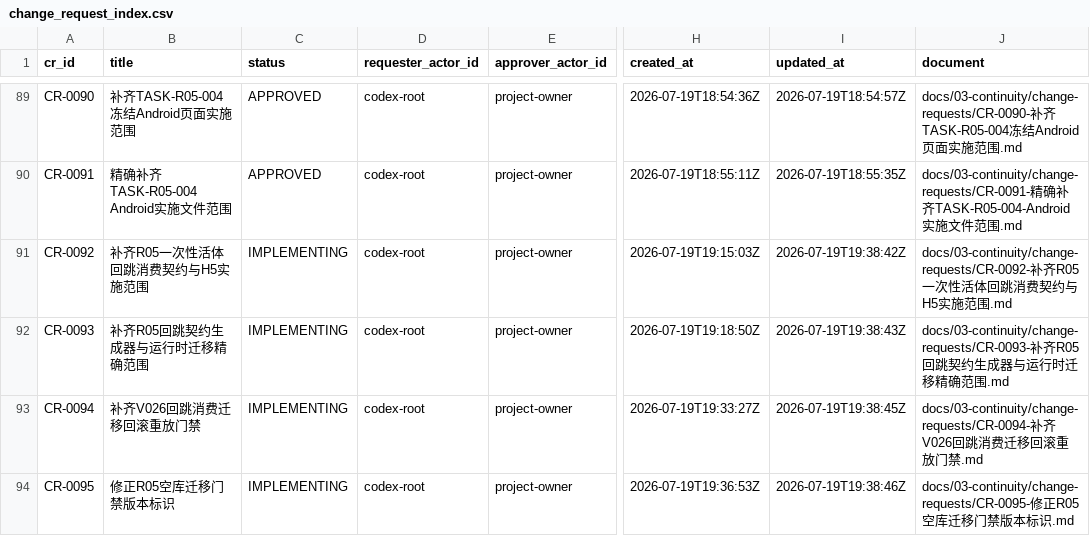
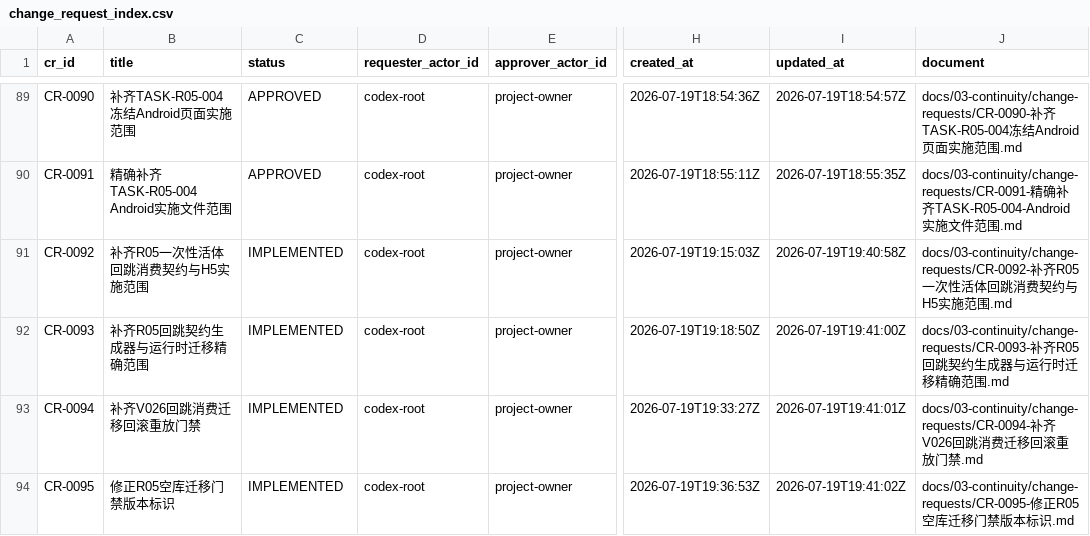
Before and after one commit to fei613293175/hhy, a CSV file: catalogs/change_request_index.csv, drawn as a sheet; only a part is shown, gaps mark what is left out; the diff names each change by its address in the sheet, - before the commit and + after, or states it on an @@ line.

Commit message:
[STORY-R05-001] docs(identity): record callback implementation
Task-ID: TASK-R05-004
Session-ID: SES-20260719T183335Z-535311E4
Checkpoint-ID: CP-SES-20260719T183335Z-535311E4-0006
Tests: PASS:remote-push
CR: CR-0090,CR-0091,CR-0092,CR-0093,CR-0094,CR-0095
Story-ID: STORY-R05-001

```diff
--- a/catalogs/change_request_index.csv
+++ b/catalogs/change_request_index.csv
-C91:C94 (status): IMPLEMENTING
+C91:C94 (status): IMPLEMENTED
-I91 (updated_at): 2026-07-19T19:38:42Z
+I91 (updated_at): 2026-07-19T19:40:58Z
-I92 (updated_at): 2026-07-19T19:38:43Z
+I92 (updated_at): 2026-07-19T19:41:00Z
-I93 (updated_at): 2026-07-19T19:38:45Z
+I93 (updated_at): 2026-07-19T19:41:01Z
-I94 (updated_at): 2026-07-19T19:38:46Z
+I94 (updated_at): 2026-07-19T19:41:02Z
```
Also changed, not shown: catalogs/session_index.csv, 20 other files.
